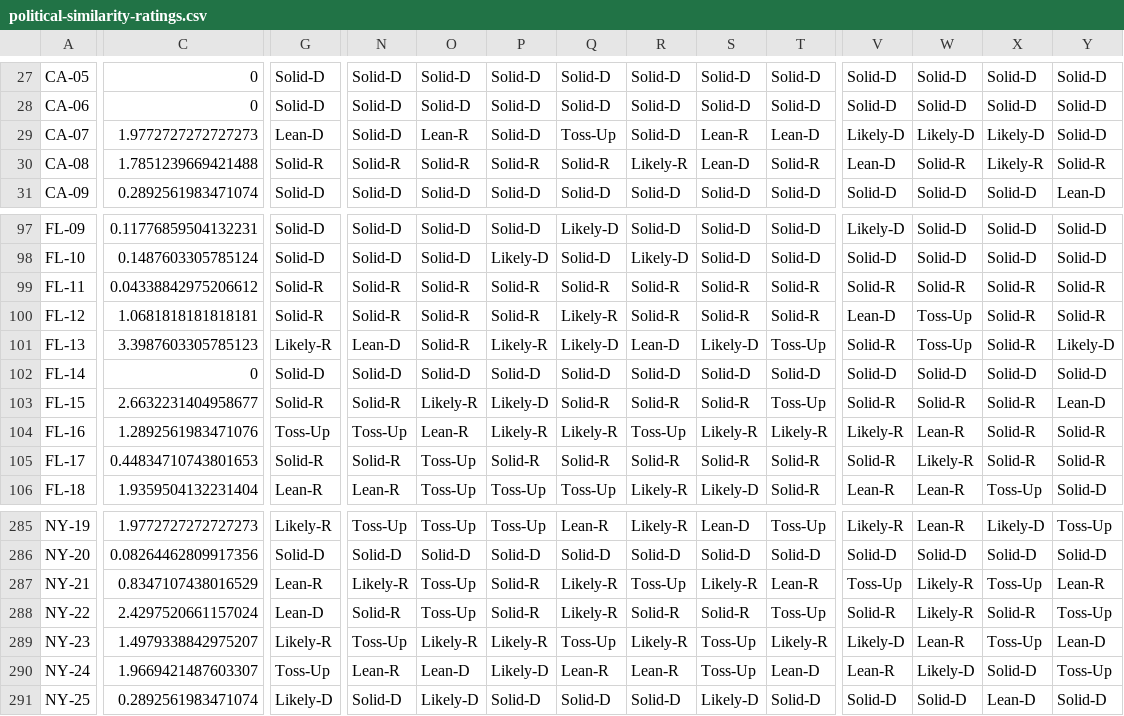
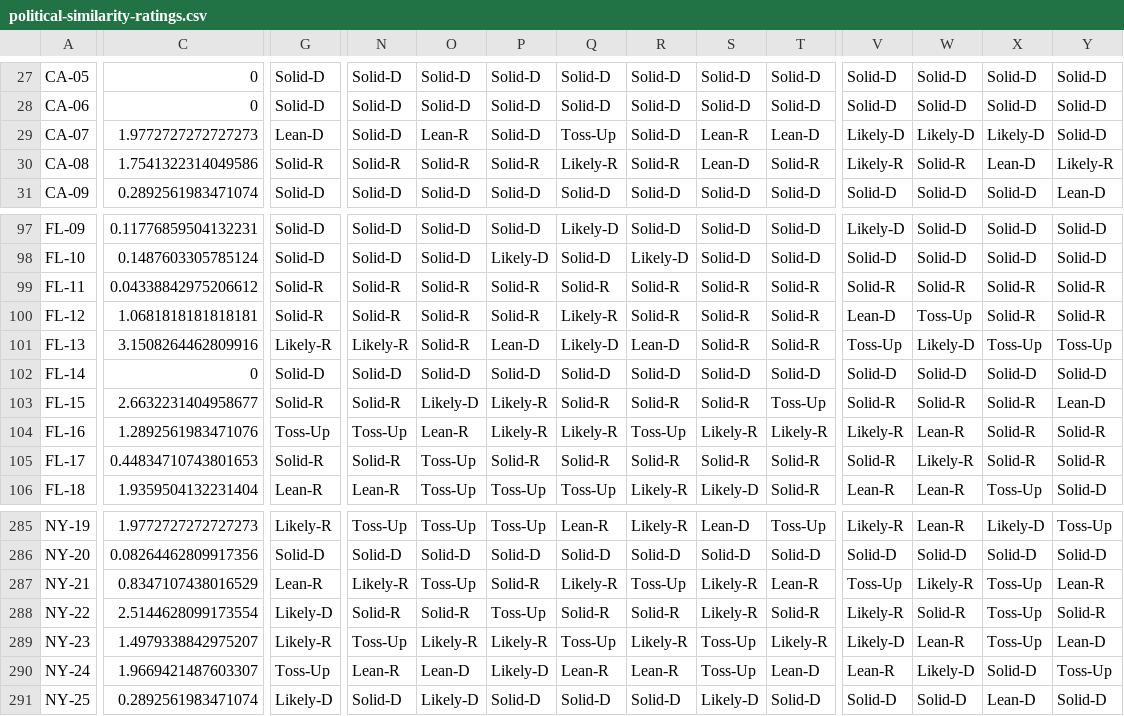
Before and after one commit to The-Politico/politico-2018-district-similarity-maps, a CSV file: data/political-similarity-ratings.csv, drawn as a sheet; only a part is shown, gaps mark what is left out; the diff covers the shown part only; the diff names each change by its address in the sheet, - before the commit and + after, or states it on an @@ line.

```diff
--- a/data/political-similarity-ratings.csv
+++ b/data/political-similarity-ratings.csv
-C30: 1.7851239669421488
+C30: 1.7541322314049586
-Q30: Solid-R
+Q30: Likely-R
-R30: Likely-R
+R30: Solid-R
-V30: Lean-D
+V30: Likely-R
-X30: Likely-R
+X30: Lean-D
-Y30: Solid-R
+Y30: Likely-R
-C101: 3.3987603305785123
+C101: 3.1508264462809916
-N101: Lean-D
+N101: Likely-R
-P101: Likely-R
+P101: Lean-D
-S101: Likely-D
+S101: Solid-R
-T101: Toss-Up
+T101: Solid-R
-V101: Solid-R
+V101: Toss-Up
-W101: Toss-Up
+W101: Likely-D
-X101: Solid-R
+X101: Toss-Up
-Y101: Likely-D
+Y101: Toss-Up
-O103: Likely-R
+O103: Likely-D
-P103: Likely-D
+P103: Likely-R
-C288: 2.4297520661157024
+C288: 2.5144628099173554
-G288: Lean-D
+G288: Likely-D
-O288: Toss-Up
+O288: Solid-R
-P288: Solid-R
+P288: Toss-Up
-Q288: Likely-R
+Q288: Solid-R
-S288: Solid-R
+S288: Likely-R
-T288: Toss-Up
+T288: Solid-R
-V288: Solid-R
+V288: Likely-R
-W288: Likely-R
+W288: Solid-R
-X288: Solid-R
+X288: Toss-Up
-Y288: Toss-Up
+Y288: Solid-R
```
Also changed, not shown: 78 edited cells elsewhere in this file, data/political-similarity-diagnostics.csv, 5 other files.
